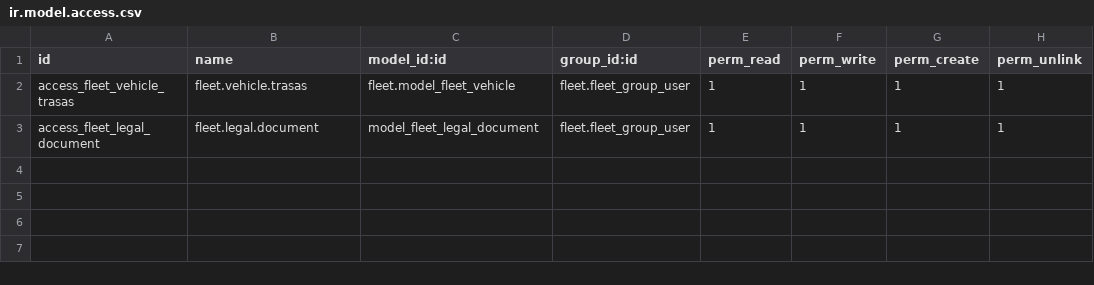
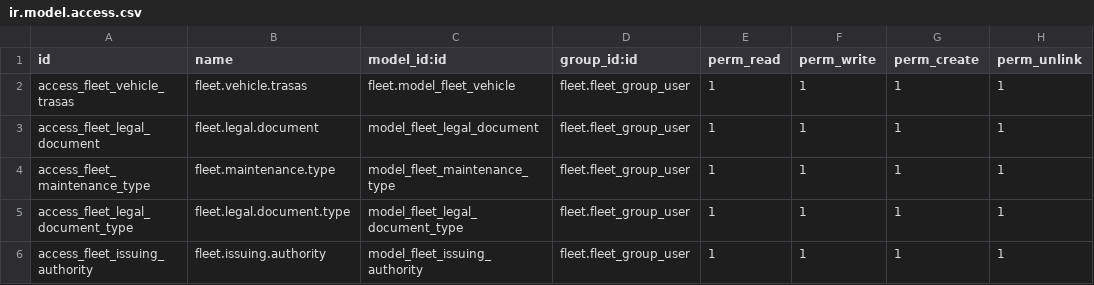
Before and after one commit to FordeLuong/odoo_trasas, a CSV file: trasas_fleet_management/security/ir.model.access.csv, drawn as a sheet.

Commit message:
Add fleet config models, views, data and menu
Introduce configurable fleet settings: add new models (fleet.maintenance.type, fleet.legal.document.type, fleet.issuing.authority) and corresponding CSV access rules. Add initial demo data for maintenance and document types, list/form views and a configuration menu. Migrate existing selection/string fields to relational fields (maintenance_type -> maintenance_type_id, document_type -> document_type_id, issuing_authority -> authority_id) and update views, computed/cron logic and validations to use the new models (next maintenance calculation, document onchange, expiry checks, mandatory document validation). Update manifest to include new data and views and register the new models in models/__init__.py.

```diff
--- a/trasas_fleet_management/security/ir.model.access.csv
+++ b/trasas_fleet_management/security/ir.model.access.csv
@@ -3 +3,4 @@ access_fleet_vehicle_trasas,fleet.vehicle.trasas,fleet.model_fleet_vehicle,fleet
 access_fleet_legal_document,fleet.legal.document,model_fleet_legal_document,fleet.fleet_group_user,1,1,1,1
+access_fleet_maintenance_type,fleet.maintenance.type,model_fleet_maintenance_type,fleet.fleet_group_user,1,1,1,1
+access_fleet_legal_document_type,fleet.legal.document.type,model_fleet_legal_document_type,fleet.fleet_group_user,1,1,1,1
+access_fleet_issuing_authority,fleet.issuing.authority,model_fleet_issuing_authority,fleet.fleet_group_user,1,1,1,1
```
Also changed, not shown: 10 other files.
